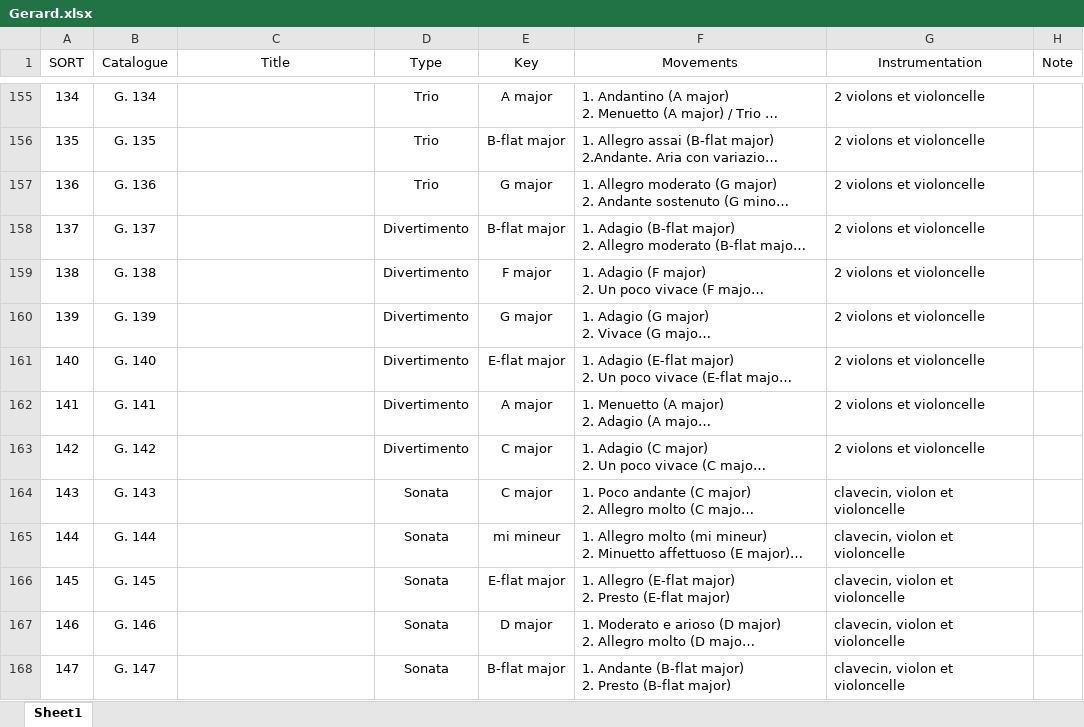
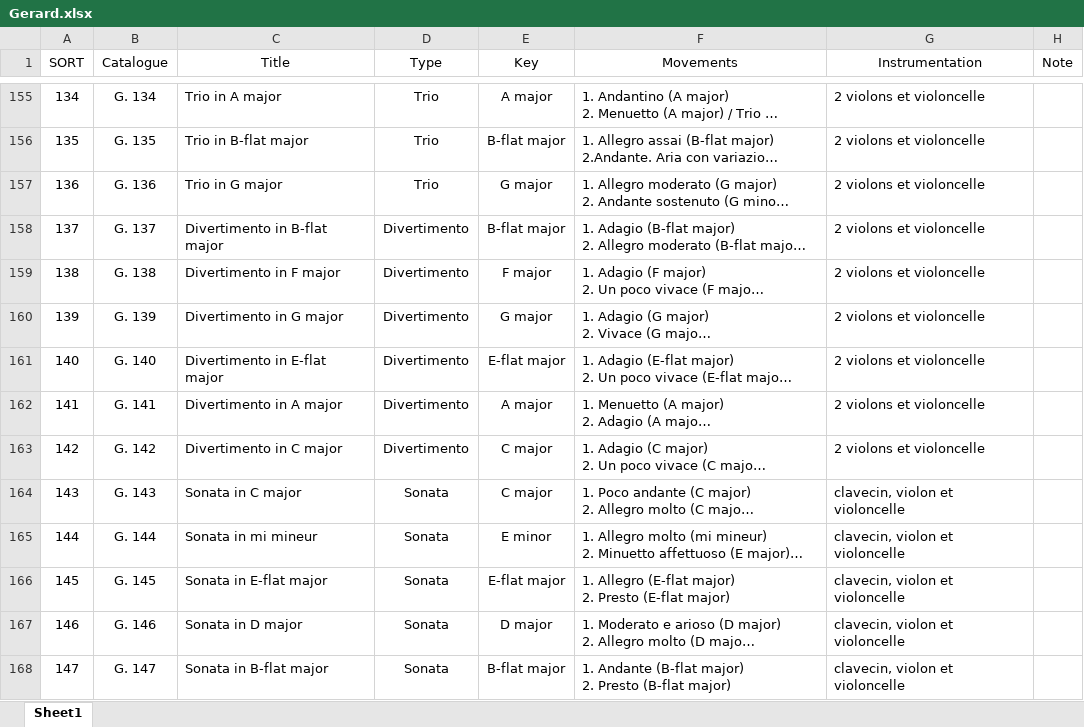
Before and after one commit to KenParker-CN/konzert-public-data, an Excel workbook: xlsx/Gerard.xlsx, sheet Sheet1, drawn as a sheet; only a part is shown, gaps mark what is left out; long unchanged cells end in …; values as stored, in another font and other column widths than the file's, no borders; conditional formats not drawn; the diff covers the shown part only; the diff names each change by its address in the sheet, - before the commit and + after, or states it on an @@ line.

```diff
--- a/xlsx/Gerard.xlsx (sheet Sheet1)
+++ b/xlsx/Gerard.xlsx (sheet Sheet1)
-C155 (Title): (empty)
+C155 (Title): Trio in A major
-C156 (Title): (empty)
+C156 (Title): Trio in B-flat major
-C157 (Title): (empty)
+C157 (Title): Trio in G major
-C158 (Title): (empty)
+C158 (Title): Divertimento in B-flat major
-C159 (Title): (empty)
+C159 (Title): Divertimento in F major
-C160 (Title): (empty)
+C160 (Title): Divertimento in G major
-C161 (Title): (empty)
+C161 (Title): Divertimento in E-flat major
-C162 (Title): (empty)
+C162 (Title): Divertimento in A major
-C163 (Title): (empty)
+C163 (Title): Divertimento in C major
-C164 (Title): (empty)
+C164 (Title): Sonata in C major
-C165 (Title): (empty)
+C165 (Title): Sonata in mi mineur
-E165 (Key): mi mineur
+E165 (Key): E minor
-C166 (Title): (empty)
+C166 (Title): Sonata in E-flat major
-C167 (Title): (empty)
+C167 (Title): Sonata in D major
-C168 (Title): (empty)
+C168 (Title): Sonata in B-flat major
```
Also changed, not shown: 20 added rows and 529 edited cells elsewhere in this sheet, 1 other file.
